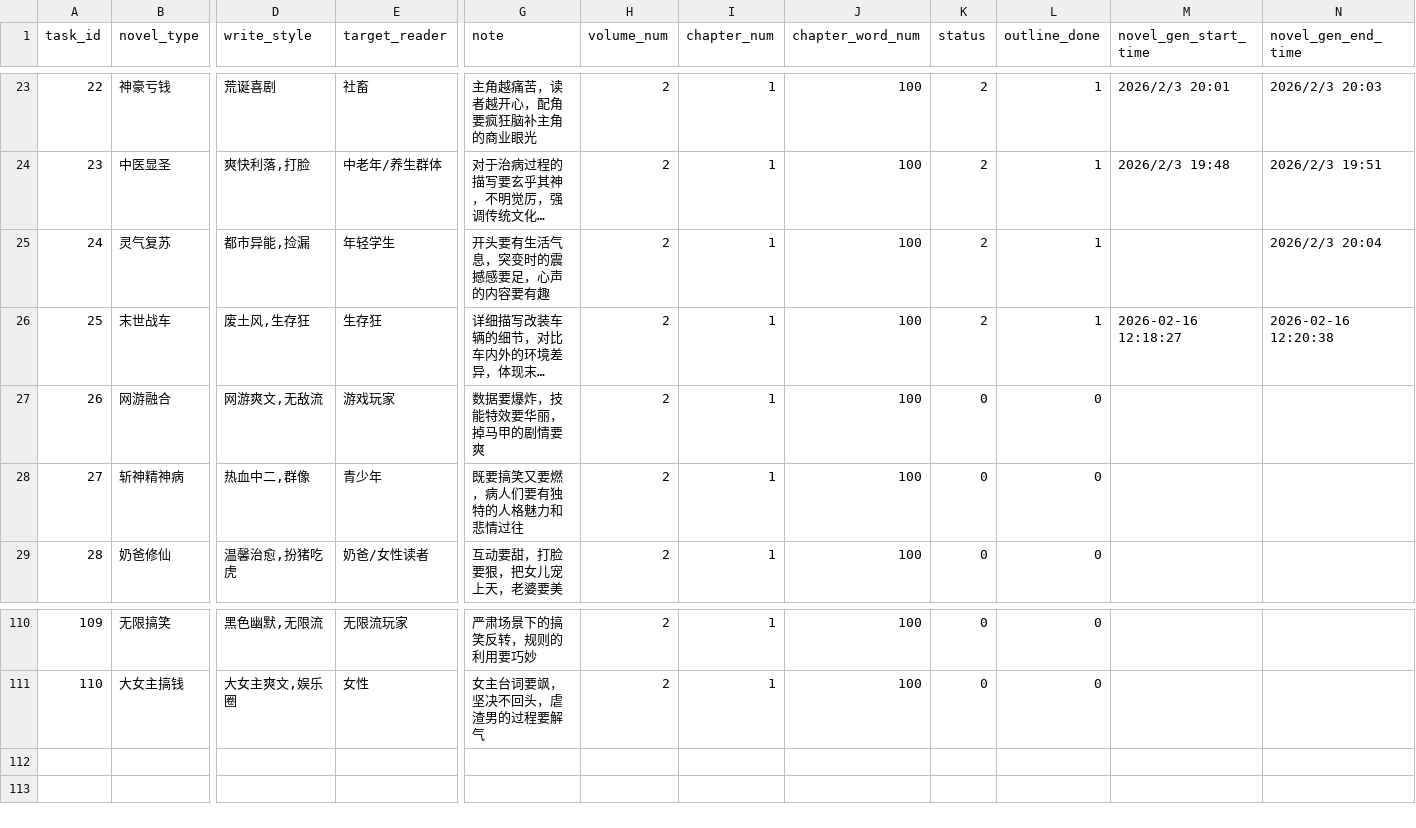
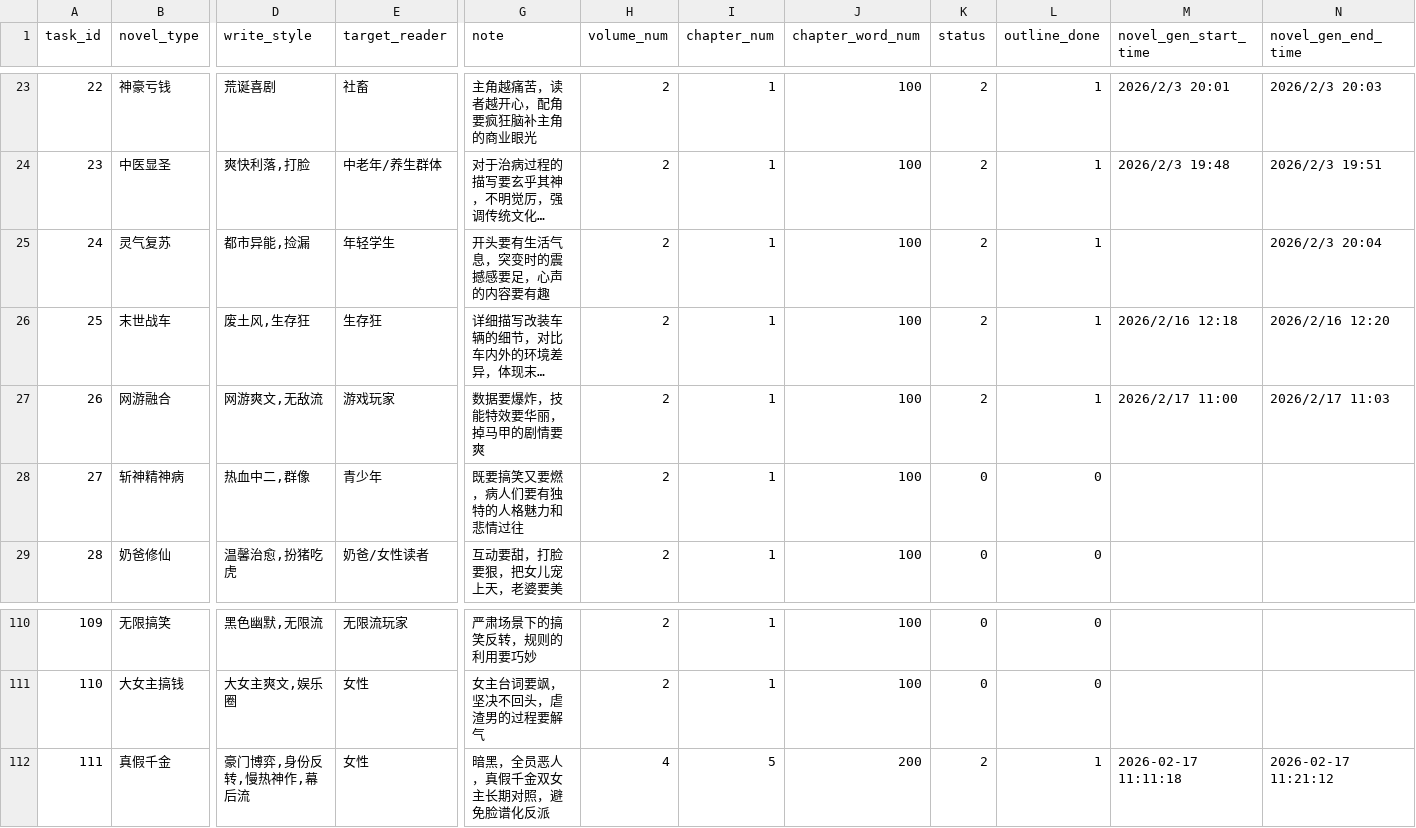
Before and after one commit to RobertLau666/NovaNovel, a CSV file: novel_csvs/test.csv, drawn as a sheet; only a part is shown, gaps mark what is left out; long unchanged cells end in …; rows hold the shown columns only; the diff names each change by its address in the sheet, - before the commit and + after, or states it on an @@ line.

```diff
--- a/novel_csvs/test.csv
+++ b/novel_csvs/test.csv
-M26 (novel_gen_start_time): 2026-02-16 12:18:27
+M26 (novel_gen_start_time): 2026/2/16 12:18
-N26 (novel_gen_end_time): 2026-02-16 12:20:38
+N26 (novel_gen_end_time): 2026/2/16 12:20
-K27 (status): 0
+K27 (status): 2
-L27 (outline_done): 0
+L27 (outline_done): 1
-M27 (novel_gen_start_time): (empty)
+M27 (novel_gen_start_time): 2026/2/17 11:00
-N27 (novel_gen_end_time): (empty)
+N27 (novel_gen_end_time): 2026/2/17 11:03
+row 112: 111 | 真假千金 | 豪门博弈,身份反转,慢热神作,幕后流 | 女性 | 暗黑，全员恶人，真假千金双女主长期对照，避免脸谱化反派 | 4 | 5 | 200 | 2 | 1 | 2026-02-17 11:11:18 | 2026-02-17 11:21:12
```
